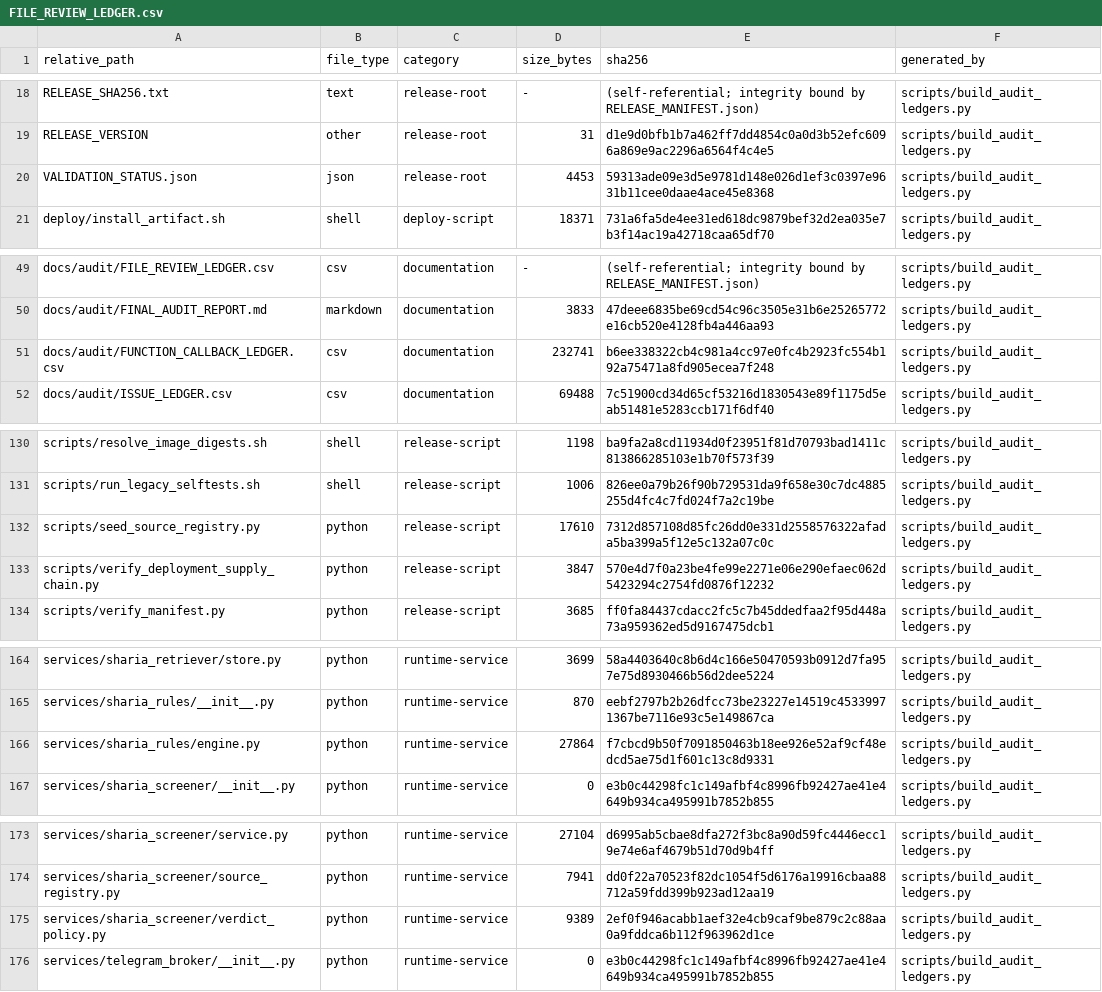
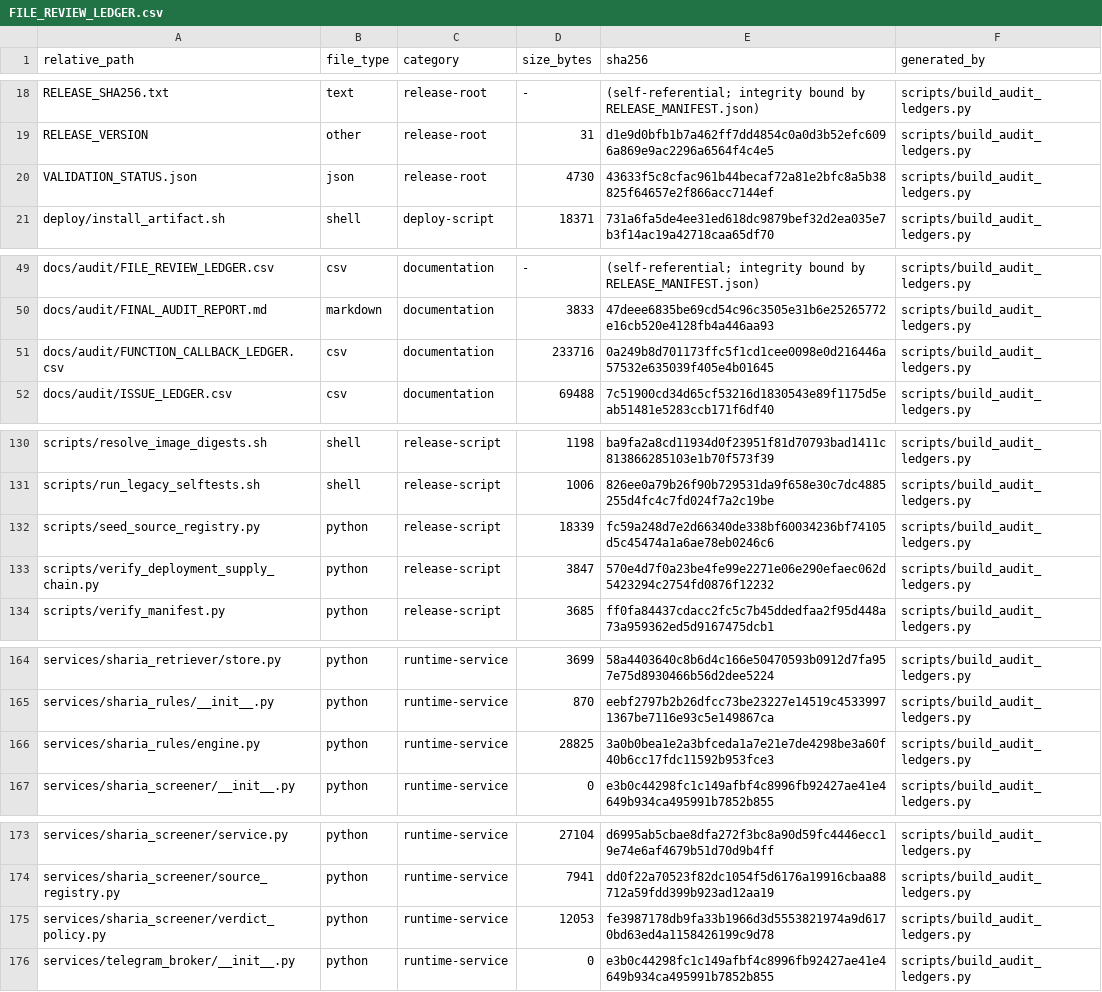
Before and after one commit to asad13-Binana/Binana-Binance-Spot-Trading-Sharia-Compliance-BOT-TestNet, a CSV file: docs/audit/FILE_REVIEW_LEDGER.csv, drawn as a sheet; only a part is shown, gaps mark what is left out; the diff covers the shown part only.

```diff
--- a/docs/audit/FILE_REVIEW_LEDGER.csv
+++ b/docs/audit/FILE_REVIEW_LEDGER.csv
@@ -19,3 +19,3 @@ RELEASE_SHA256.txt,text,release-root,-,(self-referential; integrity bound by REL
 RELEASE_VERSION,other,release-root,31,d1e9d0bfb1b7a462ff7dd4854c0a0d3b52efc6096a869e9ac2296a6564f4c4e5,scripts/build_audit_ledgers.py
-VALIDATION_STATUS.json,json,release-root,4453,59313ade09e3d5e9781d148e026d1ef3c0397e9631b11cee0daae4ace45e8368,scripts/build_audit_ledgers.py
+VALIDATION_STATUS.json,json,release-root,4730,43633f5c8cfac961b44becaf72a81e2bfc8a5b38825f64657e2f866acc7144ef,scripts/build_audit_ledgers.py
 deploy/install_artifact.sh,shell,deploy-script,18371,731a6fa5de4ee31ed618dc9879bef32d2ea035e7b3f14ac19a42718caa65df70,scripts/build_audit_ledgers.py
@@ -50,3 +50,3 @@ docs/audit/FILE_REVIEW_LEDGER.csv,csv,documentation,-,(self-referential; integri
 docs/audit/FINAL_AUDIT_REPORT.md,markdown,documentation,3833,47deee6835be69cd54c96c3505e31b6e25265772e16cb520e4128fb4a446aa93,scripts/build_audit_ledgers.py
-docs/audit/FUNCTION_CALLBACK_LEDGER.csv,csv,documentation,232741,b6ee338322cb4c981a4cc97e0fc4b2923fc554b192a75471a8fd905ecea7f248,scripts/build_audit_ledgers.py
+docs/audit/FUNCTION_CALLBACK_LEDGER.csv,csv,documentation,233716,0a249b8d701173ffc5f1cd1cee0098e0d216446a57532e635039f405e4b01645,scripts/build_audit_ledgers.py
 docs/audit/ISSUE_LEDGER.csv,csv,documentation,69488,7c51900cd34d65cf53216d1830543e89f1175d5eab51481e5283ccb171f6df40,scripts/build_audit_ledgers.py
@@ -131,3 +131,3 @@ scripts/resolve_image_digests.sh,shell,release-script,1198,ba9fa2a8cd11934d0f239
 scripts/run_legacy_selftests.sh,shell,release-script,1006,826ee0a79b26f90b729531da9f658e30c7dc4885255d4fc4c7fd024f7a2c19be,scripts/build_audit_ledgers.py
-scripts/seed_source_registry.py,python,release-script,17610,7312d857108d85fc26dd0e331d2558576322afada5ba399a5f12e5c132a07c0c,scripts/build_audit_ledgers.py
+scripts/seed_source_registry.py,python,release-script,18339,fc59a248d7e2d66340de338bf60034236bf74105d5c45474a1a6ae78eb0246c6,scripts/build_audit_ledgers.py
 scripts/verify_deployment_supply_chain.py,python,release-script,3847,570e4d7f0a23be4fe99e2271e06e290efaec062d5423294c2754fd0876f12232,scripts/build_audit_ledgers.py
@@ -165,3 +165,3 @@ services/sharia_retriever/store.py,python,runtime-service,3699,58a4403640c8b6d4c
 services/sharia_rules/__init__.py,python,runtime-service,870,eebf2797b2b26dfcc73be23227e14519c45339971367be7116e93c5e149867ca,scripts/build_audit_ledgers.py
-services/sharia_rules/engine.py,python,runtime-service,27864,f7cbcd9b50f7091850463b18ee926e52af9cf48edcd5ae75d1f601c13c8d9331,scripts/build_audit_ledgers.py
+services/sharia_rules/engine.py,python,runtime-service,28825,3a0b0bea1e2a3bfceda1a7e21e7de4298be3a60f40b6cc17fdc11592b953fce3,scripts/build_audit_ledgers.py
 services/sharia_screener/__init__.py,python,runtime-service,0,e3b0c44298fc1c149afbf4c8996fb92427ae41e4649b934ca495991b7852b855,scripts/build_audit_ledgers.py
@@ -174,3 +174,3 @@ services/sharia_screener/service.py,python,runtime-service,27104,d6995ab5cbae8df
 services/sharia_screener/source_registry.py,python,runtime-service,7941,dd0f22a70523f82dc1054f5d6176a19916cbaa88712a59fdd399b923ad12aa19,scripts/build_audit_ledgers.py
-services/sharia_screener/verdict_policy.py,python,runtime-service,9389,2ef0f946acabb1aef32e4cb9caf9be879c2c88aa0a9fddca6b112f963962d1ce,scripts/build_audit_ledgers.py
+services/sharia_screener/verdict_policy.py,python,runtime-service,12053,fe3987178db9fa33b1966d3d5553821974a9d6170bd63ed4a1158426199c9d78,scripts/build_audit_ledgers.py
 services/telegram_broker/__init__.py,python,runtime-service,0,e3b0c44298fc1c149afbf4c8996fb92427ae41e4649b934ca495991b7852b855,scripts/build_audit_ledgers.py
```
Also changed, not shown: 2 edited cells elsewhere in this file, docs/audit/FUNCTION_CALLBACK_LEDGER.csv, 7 other files.
